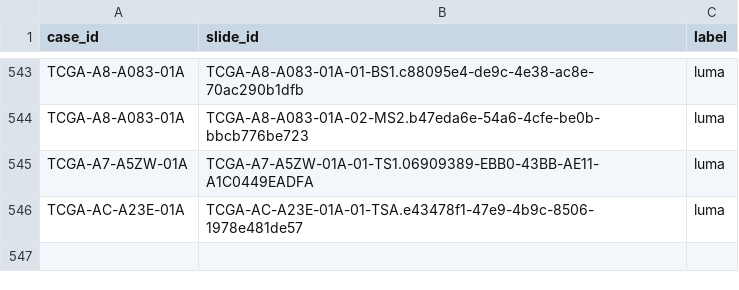
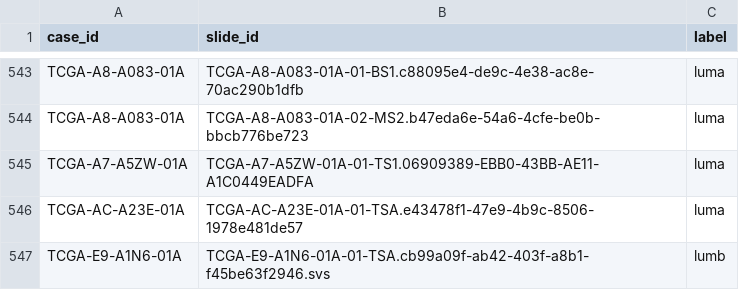
Before and after one commit to BIGS-Investigacion/CLAiMem-ALL, a CSV file: data/dataset_csv/tcga-subtype_pam50.csv, drawn as a sheet; only a part is shown, gaps mark what is left out; the diff names each change by its address in the sheet, - before the commit and + after, or states it on an @@ line.

Commit message:
Luminal B missed correction

```diff
--- a/data/dataset_csv/tcga-subtype_pam50.csv
+++ b/data/dataset_csv/tcga-subtype_pam50.csv
+row 547: TCGA-E9-A1N6-01A | TCGA-E9-A1N6-01A-01-TSA.cb99a09f-ab42-403f-a8b1-f45be63f2946.svs | lumb
```
